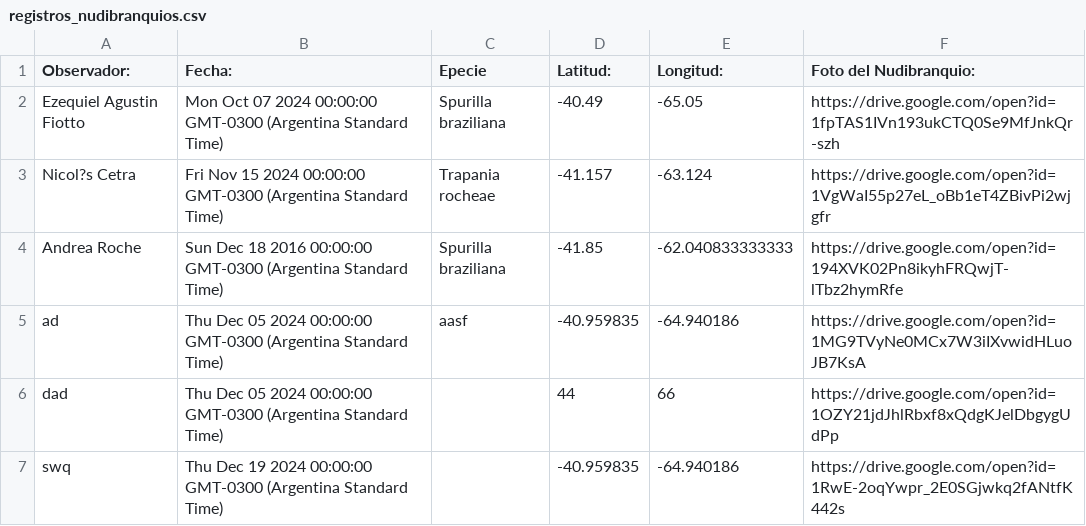
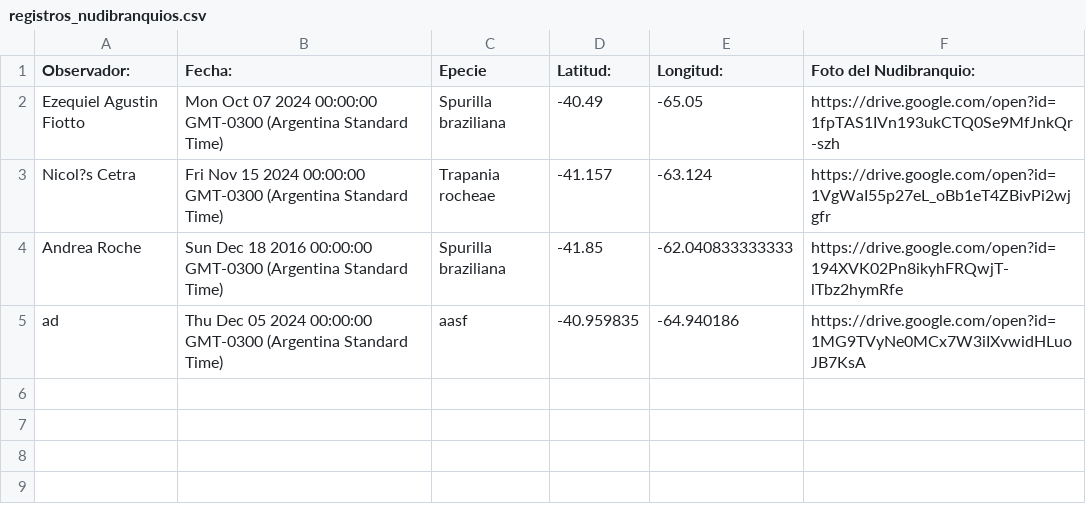
Before and after one commit to NudiArg/MapaNudiArg, a CSV file: registros_nudibranquios.csv, drawn as a sheet.

Commit message:
Actualización automática desde Google Sheets

```diff
--- a/registros_nudibranquios.csv
+++ b/registros_nudibranquios.csv
@@ -5,3 +5 @@ Andrea Roche,Sun Dec 18 2016 00:00:00 GMT-0300 (Argentina Standard Time),Spurill
 ad,Thu Dec 05 2024 00:00:00 GMT-0300 (Argentina Standard Time),aasf,-40.959835,-64.940186,https://drive.google.com/open?id=1MG9TVyNe0MCx7W3iIXvwidHLuoJB7KsA
-dad,Thu Dec 05 2024 00:00:00 GMT-0300 (Argentina Standard Time),,44,66,https://drive.google.com/open?id=1OZY21jdJhlRbxf8xQdgKJelDbgygUdPp
-swq,Thu Dec 19 2024 00:00:00 GMT-0300 (Argentina Standard Time),,-40.959835,-64.940186,https://drive.google.com/open?id=1RwE-2oqYwpr_2E0SGjwkq2fANtfK442s
```
